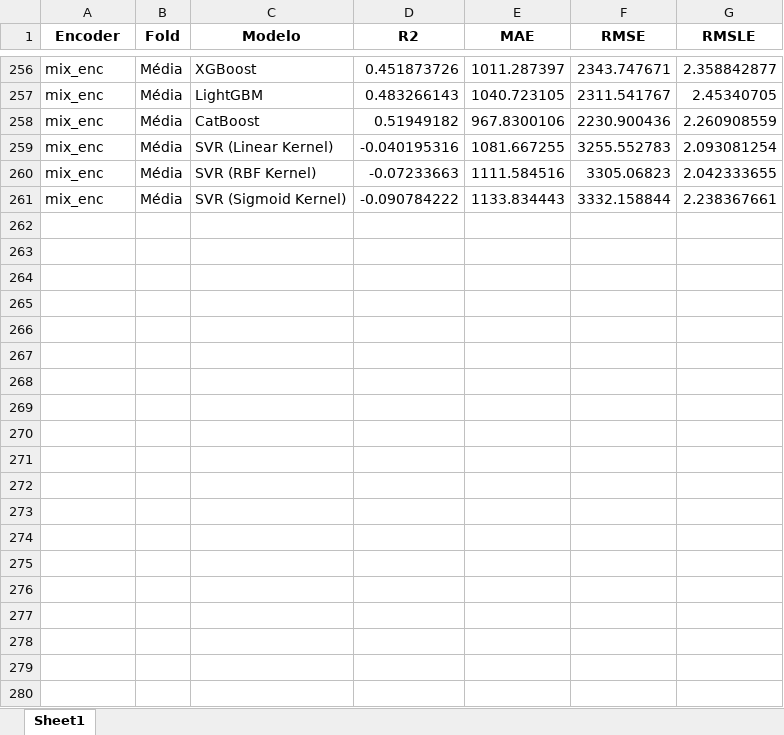
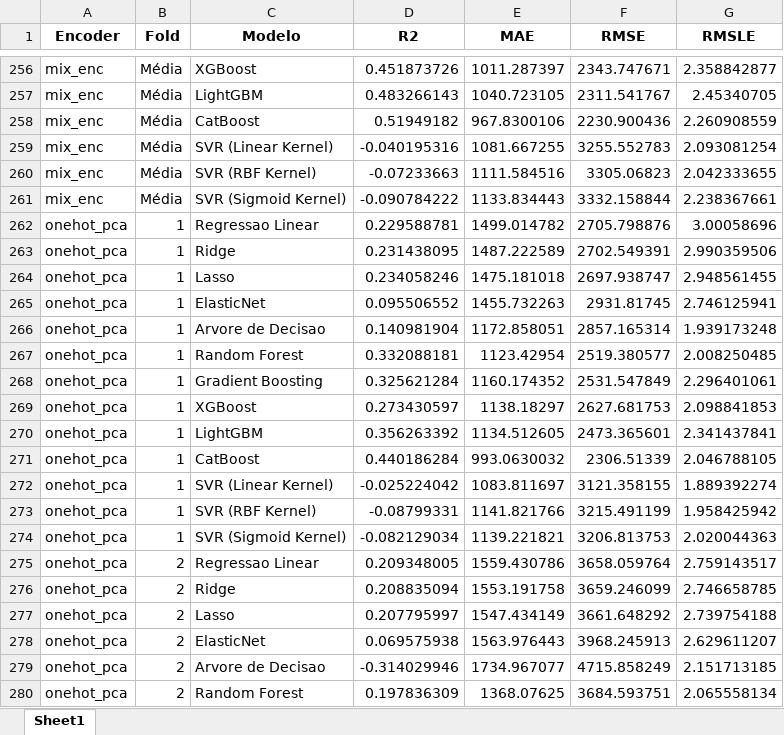
Before and after one commit to pedroap7/Case-Caldeiras, an Excel workbook: Jupyter/Python/resultados_regressao.xlsx, sheet Sheet1, drawn as a sheet; only a part is shown, gaps mark what is left out; values as stored, in another font and other column widths than the file's, no borders; the diff covers the shown part only; the diff names each change by its address in the sheet, - before the commit and + after, or states it on an @@ line.

Commit message:
Adding new encoder (OneHot with PCA)

```diff
--- a/Jupyter/Python/resultados_regressao.xlsx (sheet Sheet1)
+++ b/Jupyter/Python/resultados_regressao.xlsx (sheet Sheet1)
+row 262: onehot_pca | 1 | Regressao Linear | 0.229588781 | 1499.014782 | 2705.798876 | 3.00058696
+row 263: onehot_pca | 1 | Ridge | 0.231438095 | 1487.222589 | 2702.549391 | 2.990359506
+row 264: onehot_pca | 1 | Lasso | 0.234058246 | 1475.181018 | 2697.938747 | 2.948561455
+row 265: onehot_pca | 1 | ElasticNet | 0.095506552 | 1455.732263 | 2931.81745 | 2.746125941
+row 266: onehot_pca | 1 | Arvore de Decisao | 0.140981904 | 1172.858051 | 2857.165314 | 1.939173248
+row 267: onehot_pca | 1 | Random Forest | 0.332088181 | 1123.42954 | 2519.380577 | 2.008250485
+row 268: onehot_pca | 1 | Gradient Boosting | 0.325621284 | 1160.174352 | 2531.547849 | 2.296401061
+row 269: onehot_pca | 1 | XGBoost | 0.273430597 | 1138.18297 | 2627.681753 | 2.098841853
+row 270: onehot_pca | 1 | LightGBM | 0.356263392 | 1134.512605 | 2473.365601 | 2.341437841
+row 271: onehot_pca | 1 | CatBoost | 0.440186284 | 993.0630032 | 2306.51339 | 2.046788105
+row 272: onehot_pca | 1 | SVR (Linear Kernel) | -0.025224042 | 1083.811697 | 3121.358155 | 1.889392274
+row 273: onehot_pca | 1 | SVR (RBF Kernel) | -0.08799331 | 1141.821766 | 3215.491199 | 1.958425942
+row 274: onehot_pca | 1 | SVR (Sigmoid Kernel) | -0.082129034 | 1139.221821 | 3206.813753 | 2.020044363
+row 275: onehot_pca | 2 | Regressao Linear | 0.209348005 | 1559.430786 | 3658.059764 | 2.759143517
+row 276: onehot_pca | 2 | Ridge | 0.208835094 | 1553.191758 | 3659.246099 | 2.746658785
+row 277: onehot_pca | 2 | Lasso | 0.207795997 | 1547.434149 | 3661.648292 | 2.739754188
+row 278: onehot_pca | 2 | ElasticNet | 0.069575938 | 1563.976443 | 3968.245913 | 2.629611207
+row 279: onehot_pca | 2 | Arvore de Decisao | -0.314029946 | 1734.967077 | 4715.858249 | 2.151713185
+row 280: onehot_pca | 2 | Random Forest | 0.197836309 | 1368.07625 | 3684.593751 | 2.065558134
```
Also changed, not shown: 46 added rows and 76 edited cells elsewhere in this sheet, 9 other files.
